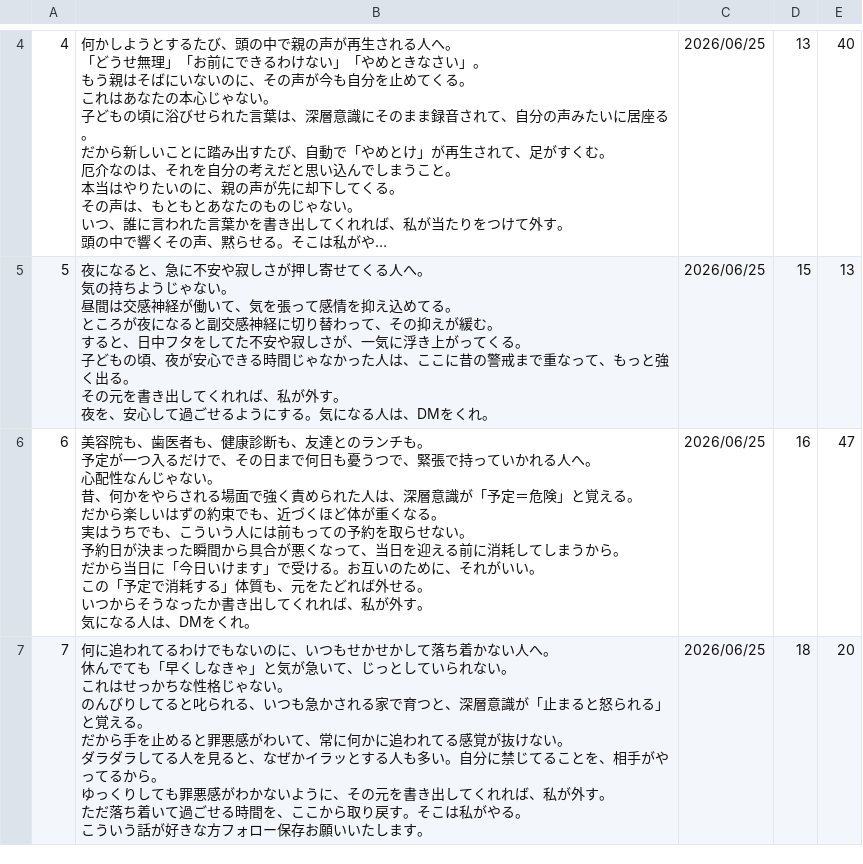
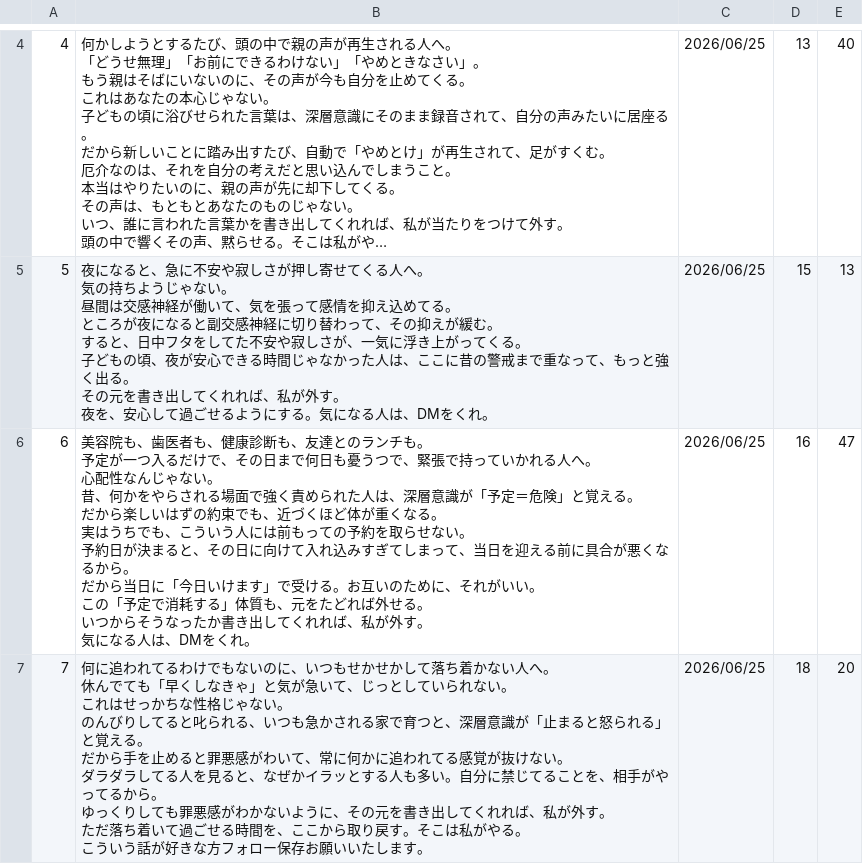
Before and after one commit to polo0782/polo0782, a TSV file: postgen/generated/generated_posts_0011.tsv, drawn as a sheet; only a part is shown, gaps mark what is left out; long unchanged cells end in …; the diff covers the shown part only.

```diff
--- a/postgen/generated/generated_posts_0011.tsv
+++ b/postgen/generated/generated_posts_0011.tsv
@@ -75,16 +75,16 @@
 夜を、安心して過ごせるようにする。気になる人は、DMをくれ。"	2026/06/25	15	13
-6	"美容院も、歯医者も、健康診断も、友達とのランチも。
-予定が一つ入るだけで、その日まで何日も憂うつで、緊張で持っていかれる人へ。
-
-心配性なんじゃない。
-昔、何かをやらされる場面で強く責められた人は、深層意識が「予定＝危険」と覚える。
-だから楽しいはずの約束でも、近づくほど体が重くなる。
-
-実はうちでも、こういう人には前もっての予約を取らせない。
-予約日が決まった瞬間から具合が悪くなって、当日を迎える前に消耗してしまうから。
-だから当日に「今日いけます」で受ける。お互いのために、それがいい。
-
-この「予定で消耗する」体質も、元をたどれば外せる。
-いつからそうなったか書き出してくれれば、私が外す。
-気になる人は、DMをくれ。"	2026/06/25	16	47
+6	"美容院も、歯医者も、健康診断も、友達とのランチも。
+予定が一つ入るだけで、その日まで何日も憂うつで、緊張で持っていかれる人へ。
+
+心配性なんじゃない。
+昔、何かをやらされる場面で強く責められた人は、深層意識が「予定＝危険」と覚える。
+だから楽しいはずの約束でも、近づくほど体が重くなる。
+
+実はうちでも、こういう人には前もっての予約を取らせない。
+予約日が決まると、その日に向けて入れ込みすぎてしまって、当日を迎える前に具合が悪くなるから。
+だから当日に「今日いけます」で受ける。お互いのために、それがいい。
+
+この「予定で消耗する」体質も、元をたどれば外せる。
+いつからそうなったか書き出してくれれば、私が外す。
+気になる人は、DMをくれ。"	2026/06/25	16	47
 7	"何に追われてるわけでもないのに、いつもせかせかして落ち着かない人へ。
```
Also changed, not shown: 2 edited cells elsewhere in this file, 2 other files.
